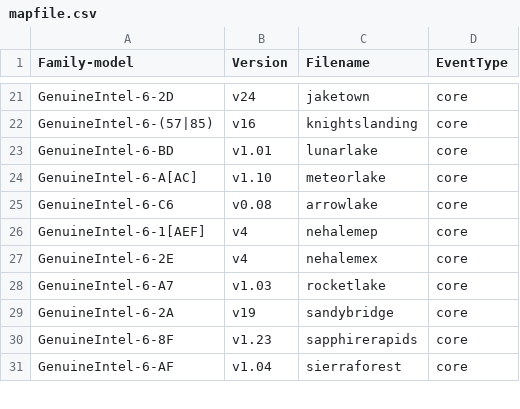
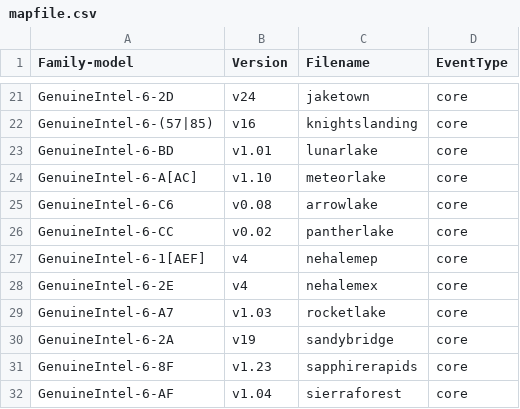
Before and after one commit to marc-hb/linux, a CSV file: tools/perf/pmu-events/arch/x86/mapfile.csv, drawn as a sheet; only a part is shown, gaps mark what is left out; the diff names each change by its address in the sheet, - before the commit and + after, or states it on an @@ line.

Commit message:
INTERNAL: perf event list: Update PTL perf event list
Update pantherlake perf event list to v0.02.

Signed-off-by: Dapeng Mi <dapeng1.mi@linux.intel.com>

```diff
--- a/tools/perf/pmu-events/arch/x86/mapfile.csv
+++ b/tools/perf/pmu-events/arch/x86/mapfile.csv
+row 26: GenuineIntel-6-CC | v0.02 | pantherlake | core
```
Also changed, not shown: 13 other files.
